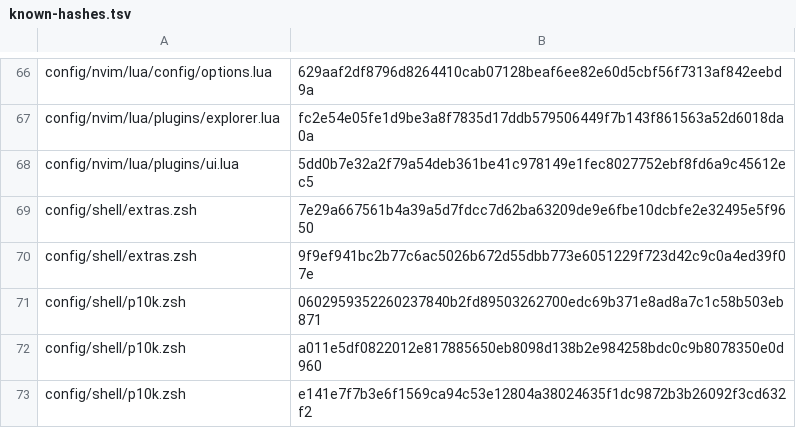
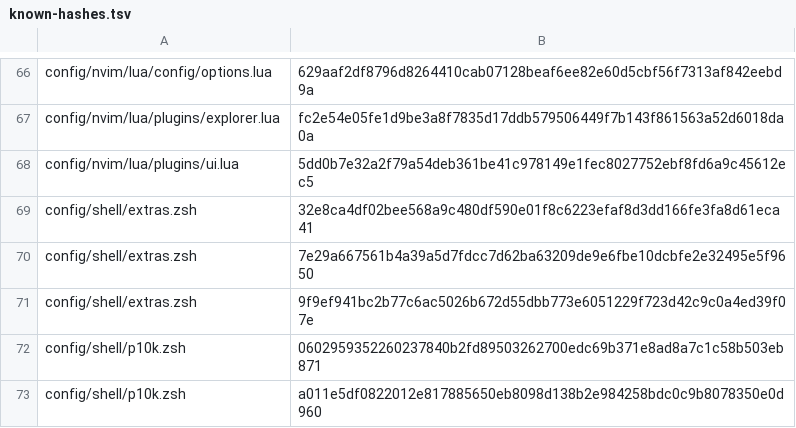
Before and after one commit to MussaCharles/herdspace, a TSV file: bootstrap/known-hashes.tsv, drawn as a sheet; only a part is shown, gaps mark what is left out; the shorter side is filled out with more unchanged rows; the diff names each change by its address in the sheet, - before the commit and + after, or states it on an @@ line.

```diff
--- a/bootstrap/known-hashes.tsv
+++ b/bootstrap/known-hashes.tsv
+row 69: config/shell/extras.zsh | 32e8ca4df02bee568a9c480df590e01f8c6223efaf8d3dd166fe3fa8d61eca41
```
Also changed, not shown: 17 other files.
